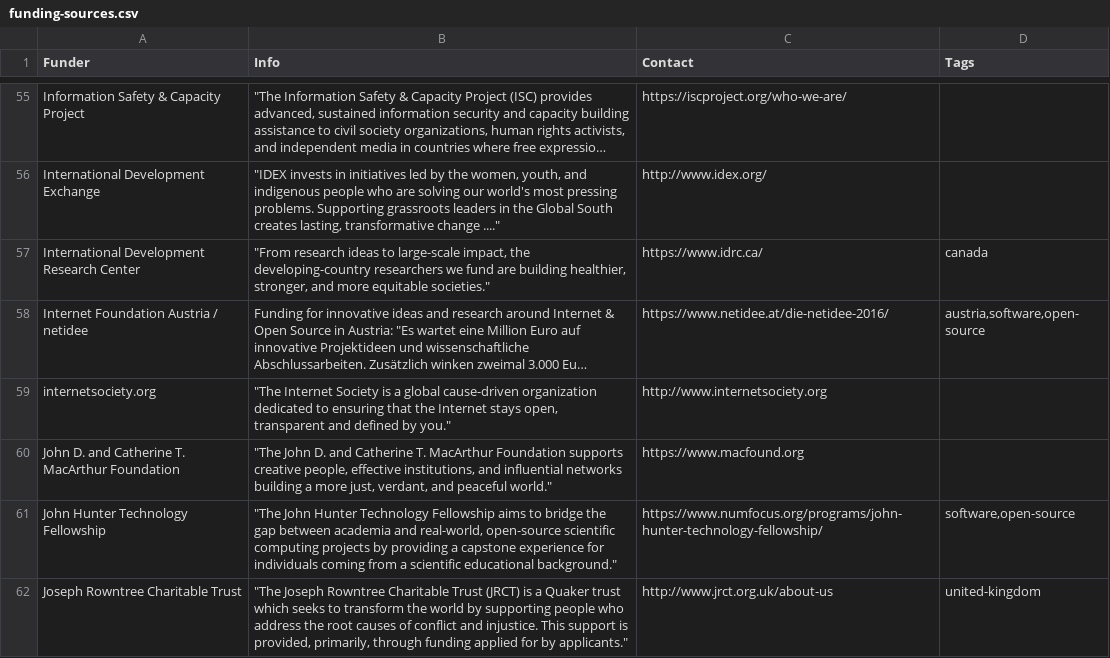
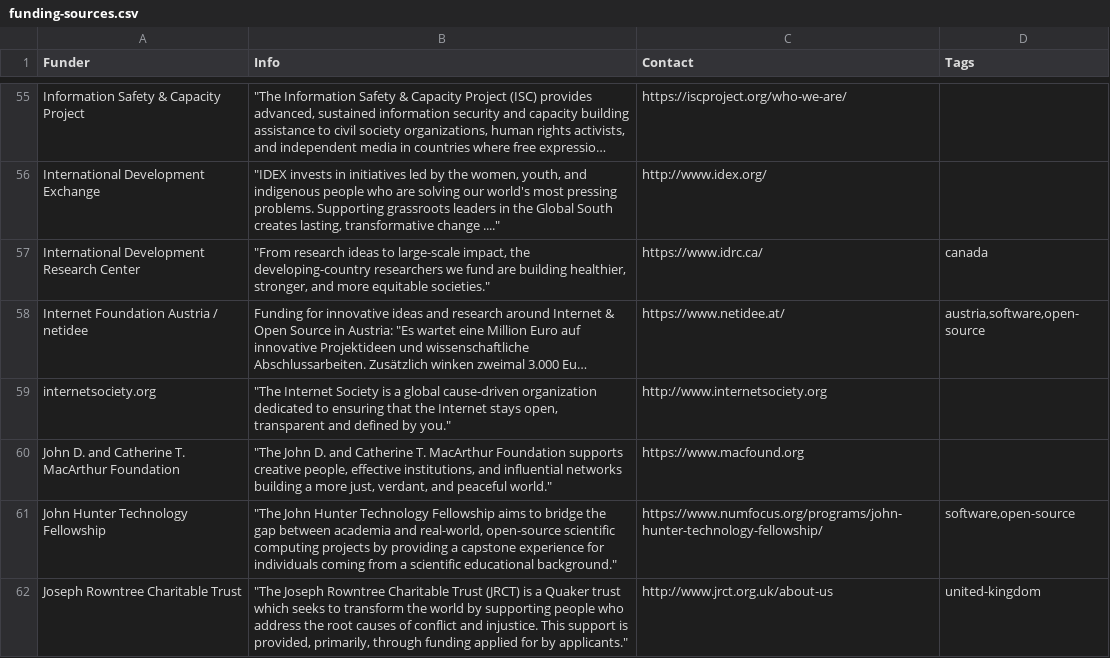
Before and after one commit to sebkur/funding-2.0, a CSV file: data/funding-sources.csv, drawn as a sheet; only a part is shown, gaps mark what is left out; long unchanged cells end in …; the diff names each change by its address in the sheet, - before the commit and + after, or states it on an @@ line.

Commit message:
Fix broken link for netidee

```diff
--- a/data/funding-sources.csv
+++ b/data/funding-sources.csv
-C58 (Contact): https://www.netidee.at/die-netidee-2016/
+C58 (Contact): https://www.netidee.at/
```
